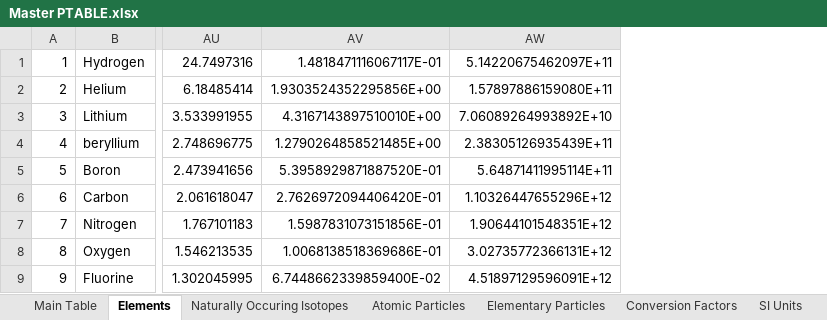
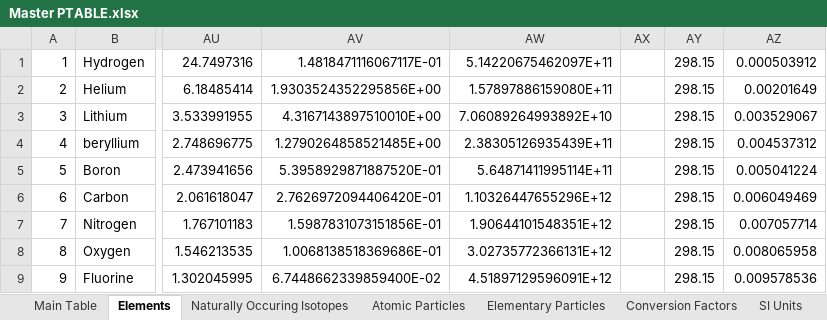
Before and after one commit to USAMRICD-UW-Fred-Hutch-Cancer-Research/Periodic-Table-of-Elements, an Excel workbook: Master PTABLE.xlsx, sheet Elements, drawn as a sheet; only a part is shown, gaps mark what is left out; values as stored, in another font and other column widths than the file's, no borders; the diff names each change by its address in the sheet, - before the commit and + after, or states it on an @@ line.

Commit message:
Add files via upload

```diff
--- a/Master PTABLE.xlsx (sheet Elements)
+++ b/Master PTABLE.xlsx (sheet Elements)
+column AX, empty
+column AY, rows 1-9: all 298.15
+column AZ, rows 1-9: 0.000503912 | 0.00201649 | 0.003529067 | 0.004537312 | 0.005041224 | 0.006049469 | 0.007057714 | 0.008065958 | 0.009578536
```
Also changed, not shown: sheet Constants, formulas that keep their value.
